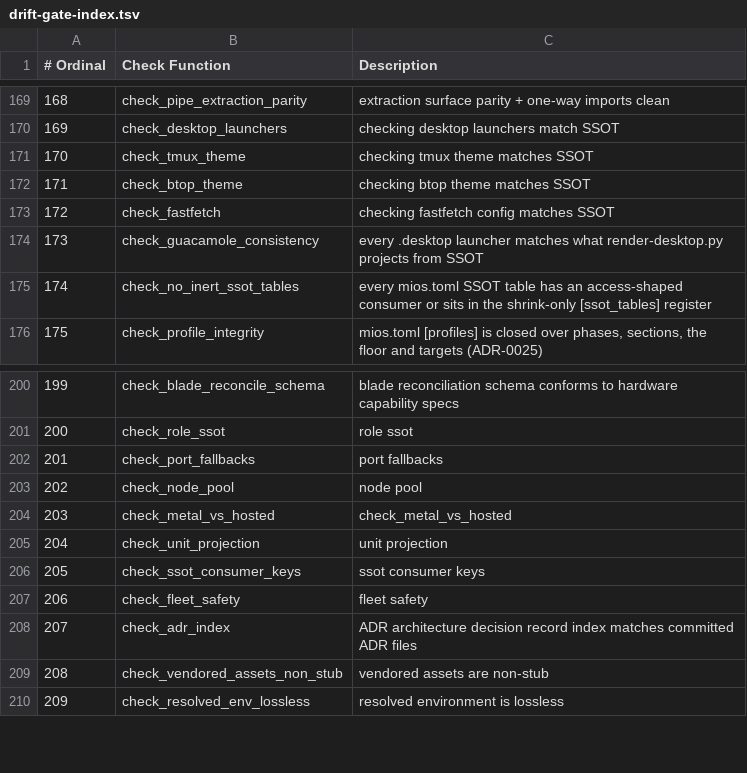
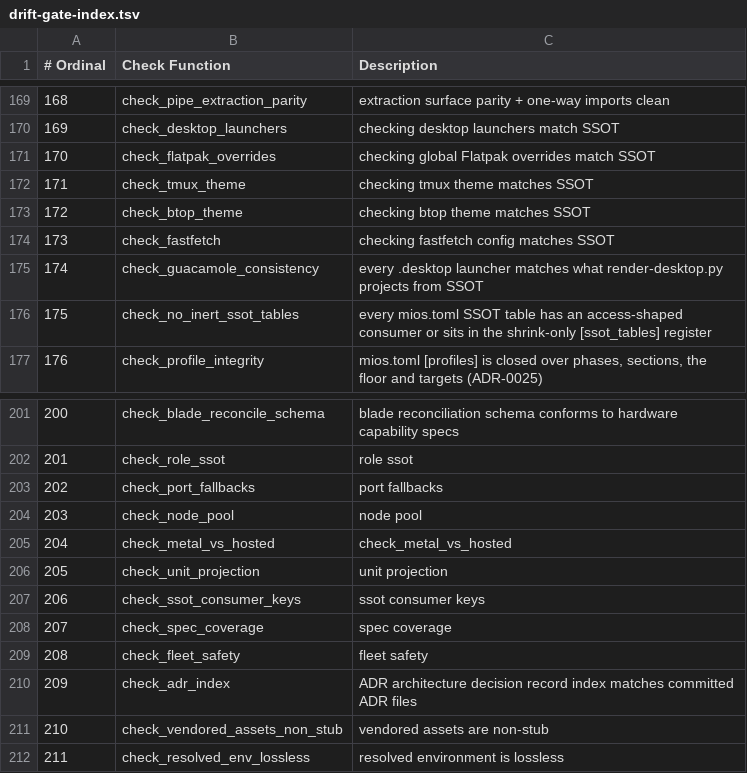
Before and after one commit to MiOS-Developer/MiOS, a TSV file: usr/share/mios/reference/drift-gate-index.tsv, drawn as a sheet; only a part is shown, gaps mark what is left out; addresses are those after the commit; the diff names each change by its address in the sheet, - before the commit and + after, or states it on an @@ line.

```diff
--- a/usr/share/mios/reference/drift-gate-index.tsv
+++ b/usr/share/mios/reference/drift-gate-index.tsv
+row 171: 170 | check_flatpak_overrides | checking global Flatpak overrides match SSOT
@@ column A (# Ordinal) renumbered from row 172 down @@
+row 208: 207 | check_spec_coverage | spec coverage
```
Also changed, not shown: 9 other files.
